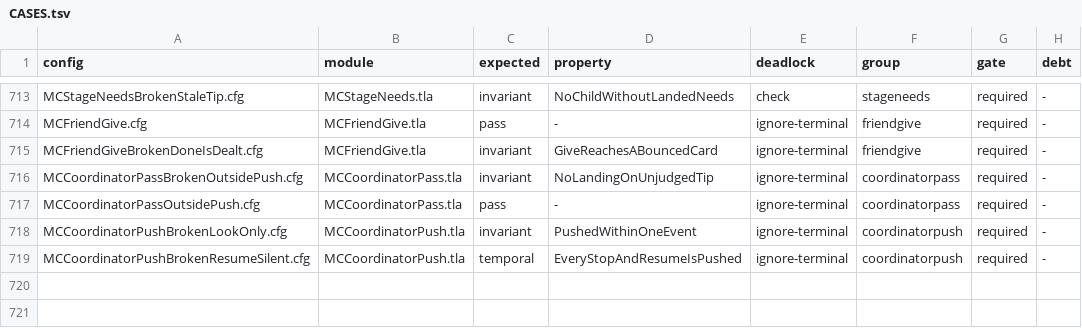
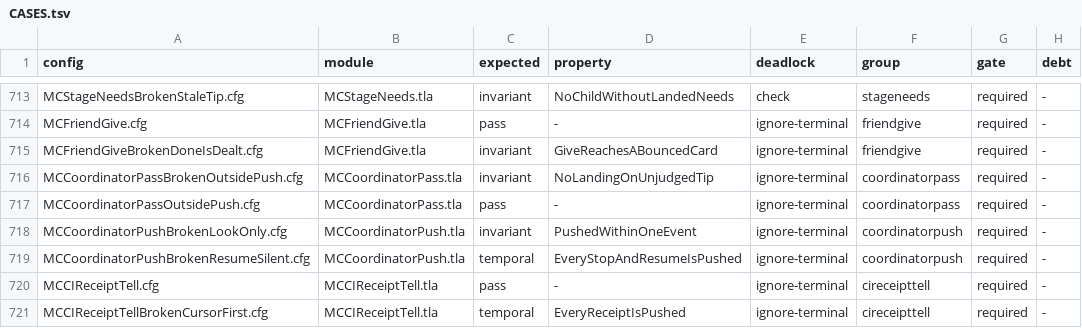
Before and after one commit to mas-bandwidth/nova-sprint, a TSV file: tla/CASES.tsv, drawn as a sheet; only a part is shown, gaps mark what is left out.

```diff
--- a/tla/CASES.tsv
+++ b/tla/CASES.tsv
@@ -719 +719,3 @@ MCCoordinatorPushBrokenLookOnly.cfg	MCCoordinatorPush.tla	invariant	PushedWithin
 MCCoordinatorPushBrokenResumeSilent.cfg	MCCoordinatorPush.tla	temporal	EveryStopAndResumeIsPushed	ignore-terminal	coordinatorpush	required	-
+MCCIReceiptTell.cfg	MCCIReceiptTell.tla	pass	-	ignore-terminal	cireceipttell	required	-
+MCCIReceiptTellBrokenCursorFirst.cfg	MCCIReceiptTell.tla	temporal	EveryReceiptIsPushed	ignore-terminal	cireceipttell	required	-
```
Also changed, not shown: tla/COVERAGE.tsv, tla/RUNS-HISTORY.tsv, 10 other files.
